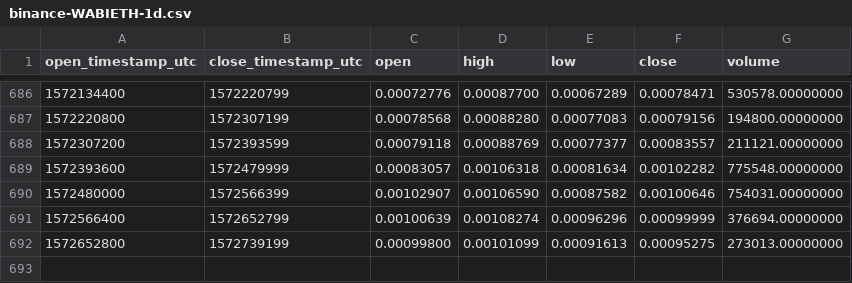
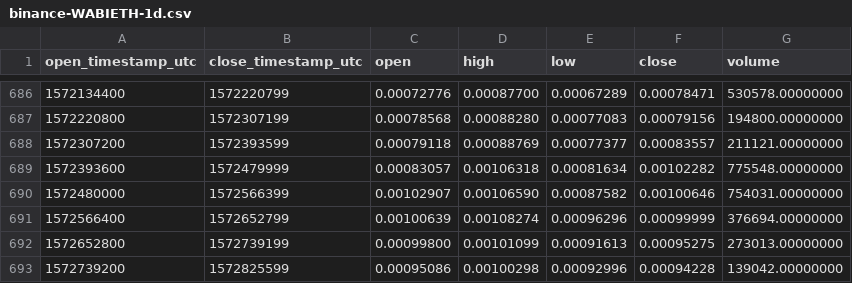
Before and after one commit to cryptobigbro/binance-WABIETH, a CSV file: binance-WABIETH-1d.csv, drawn as a sheet; only a part is shown, gaps mark what is left out.

Commit message:
Update OHLCV data.

```diff
--- a/binance-WABIETH-1d.csv
+++ b/binance-WABIETH-1d.csv
@@ -692 +692,2 @@ open_timestamp_utc,close_timestamp_utc,open,high,low,close,volume
 1572652800,1572739199,0.00099800,0.00101099,0.00091613,0.00095275,273013.00000000
+1572739200,1572825599,0.00095086,0.00100298,0.00092996,0.00094228,139042.00000000
```
Also changed, not shown: 1 other file.
